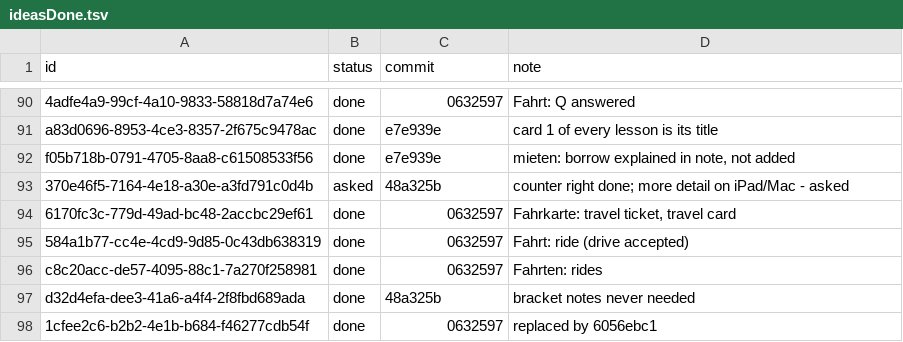
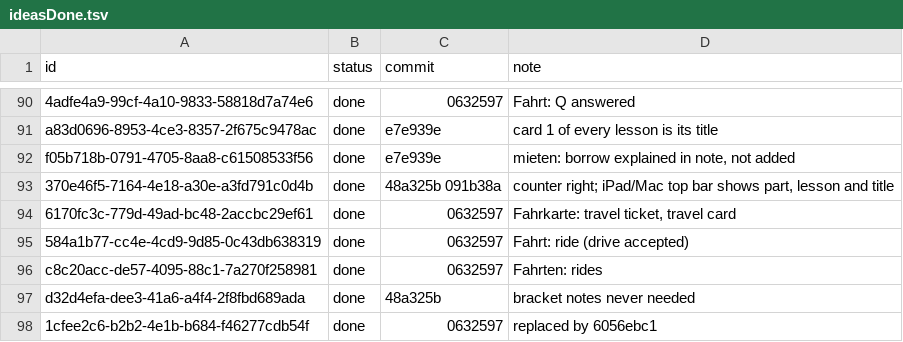
Before and after one commit to christianwin22/Schritte-Test-2, a TSV file: scripts/data/ideasDone.tsv, drawn as a sheet; only a part is shown, gaps mark what is left out.

```diff
--- a/scripts/data/ideasDone.tsv
+++ b/scripts/data/ideasDone.tsv
@@ -92,3 +92,3 @@ a83d0696-8953-4ce3-8357-2f675c9478ac	done	e7e939e	card 1 of every lesson is its
 f05b718b-0791-4705-8aa8-c61508533f56	done	e7e939e	mieten: borrow explained in note, not added
-370e46f5-7164-4e18-a30e-a3fd791c0d4b	asked	48a325b	counter right done; more detail on iPad/Mac - asked
+370e46f5-7164-4e18-a30e-a3fd791c0d4b	done	48a325b 091b38a	counter right; iPad/Mac top bar shows part, lesson and title
 6170fc3c-779d-49ad-bc48-2accbc29ef61	done	0632597	Fahrkarte: travel ticket, travel card
```
